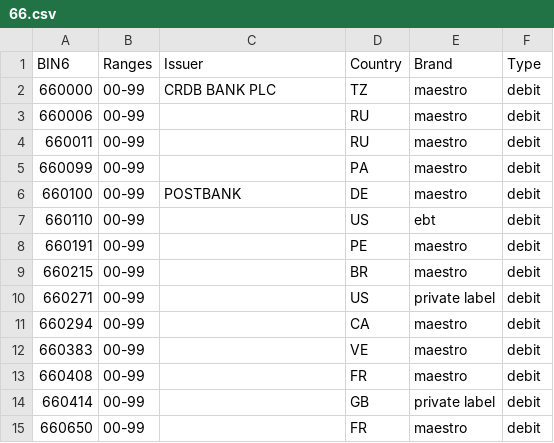
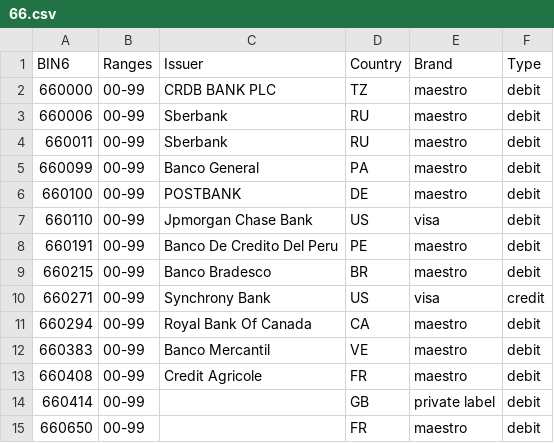
Before and after one commit to Wayproyect/openbiin, a CSV file: functions/data/66.csv, drawn as a sheet; only a part is shown.

```diff
--- a/functions/data/66.csv
+++ b/functions/data/66.csv
@@ -2,13 +2,13 @@ BIN6,Ranges,Issuer,Country,Brand,Type
 660000,00-99,CRDB BANK PLC,TZ,maestro,debit
-660006,00-99,,RU,maestro,debit
-660011,00-99,,RU,maestro,debit
-660099,00-99,,PA,maestro,debit
+660006,00-99,Sberbank,RU,maestro,debit
+660011,00-99,Sberbank,RU,maestro,debit
+660099,00-99,Banco General,PA,maestro,debit
 660100,00-99,POSTBANK,DE,maestro,debit
-660110,00-99,,US,ebt,debit
-660191,00-99,,PE,maestro,debit
-660215,00-99,,BR,maestro,debit
-660271,00-99,,US,private label,debit
-660294,00-99,,CA,maestro,debit
-660383,00-99,,VE,maestro,debit
-660408,00-99,,FR,maestro,debit
+660110,00-99,Jpmorgan Chase Bank,US,visa,debit
+660191,00-99,Banco De Credito Del Peru,PE,maestro,debit
+660215,00-99,Banco Bradesco,BR,maestro,debit
+660271,00-99,Synchrony Bank,US,visa,credit
+660294,00-99,Royal Bank Of Canada,CA,maestro,debit
+660383,00-99,Banco Mercantil,VE,maestro,debit
+660408,00-99,Credit Agricole,FR,maestro,debit
 660414,00-99,,GB,private label,debit
```
